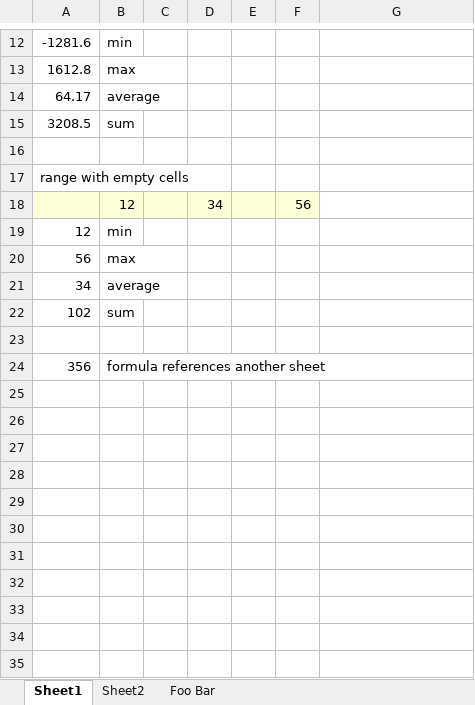
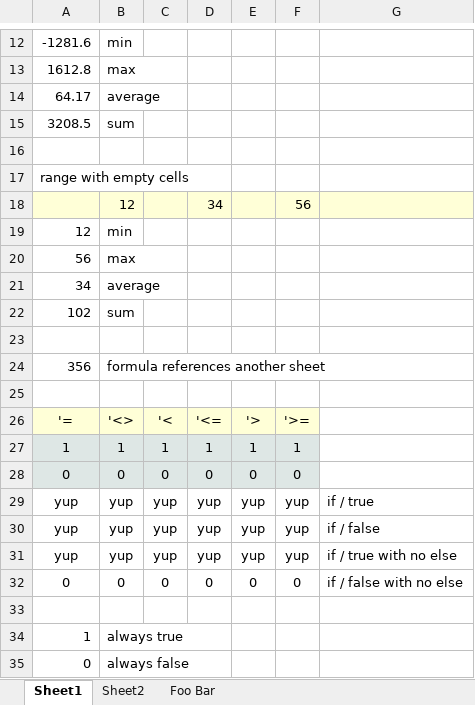
Before and after one commit to MichaelCook/xlsx2py, an Excel workbook: example.xlsx, sheet Sheet1, drawn as a sheet; only a part is shown, gaps mark what is left out; values as stored, in another font and other column widths than the file's, no borders; the diff names each change by its address in the sheet, - before the commit and + after, or states it on an @@ line.

Commit message:
Tests for IF = <> TRUE FALSE

```diff
--- a/example.xlsx (sheet Sheet1)
+++ b/example.xlsx (sheet Sheet1)
-G18 fill: none
+G18 fill: #FFFFD7
+row 25: (empty)
+row 26: '= | '<> | '< | '<= | '> | '>=
+row 27: 1 | 1 | 1 | 1 | 1 | 1
+row 28: 0 | 0 | 0 | 0 | 0 | 0
+row 29: yup | yup | yup | yup | yup | yup | if / true
+row 30: yup | yup | yup | yup | yup | yup | if / false
+row 31: yup | yup | yup | yup | yup | yup | if / true with no else
+row 32: 0 | 0 | 0 | 0 | 0 | 0 | if / false with no else
+row 33: (empty)
+row 34: 1 | always true
+row 35: 0 | always false
```
Also changed, not shown: 3 other files.
